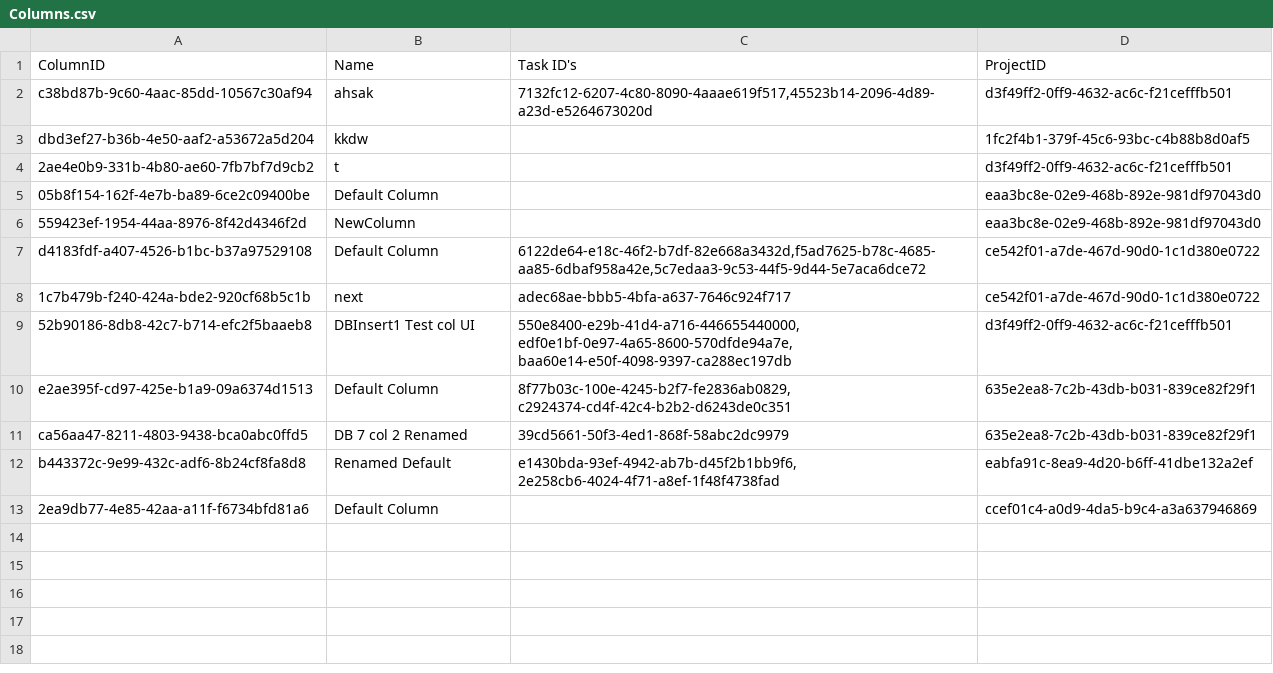
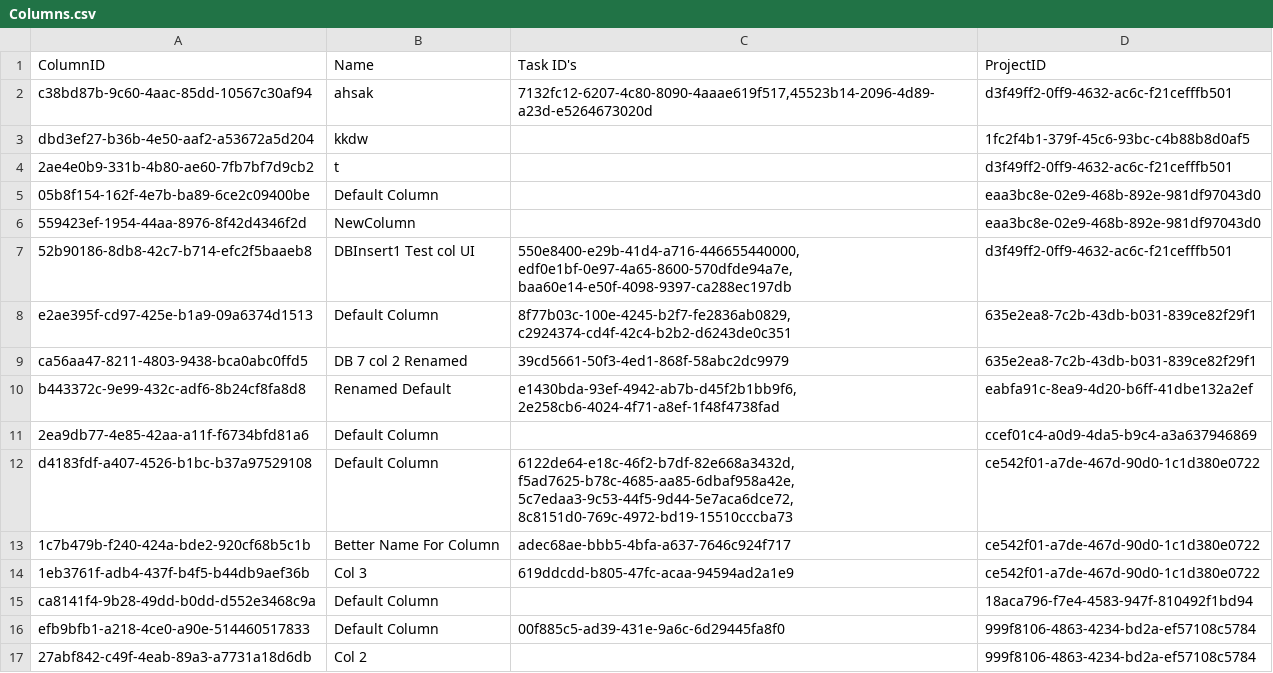
Before and after one commit to CSC207-2023Y-UofT/course-project-landscape-artists, a CSV file: src/main/java/d_frameworks_and_drivers/database_management/DatabaseFiles/Columns/Columns.csv, drawn as a sheet.

```diff
--- a/src/main/java/d_frameworks_and_drivers/database_management/DatabaseFiles/Columns/Columns.csv
+++ b/src/main/java/d_frameworks_and_drivers/database_management/DatabaseFiles/Columns/Columns.csv
@@ -6,4 +6,2 @@
 "559423ef-1954-44aa-8976-8f42d4346f2d","NewColumn","","eaa3bc8e-02e9-468b-892e-981df97043d0"
-"d4183fdf-a407-4526-b1bc-b37a97529108","Default Column","6122de64-e18c-46f2-b7df-82e668a3432d,f5ad7625-b78c-4685-aa85-6dbaf958a42e,5c7edaa3-9c53-44f5-9d44-5e7aca6dce72","ce542f01-a7de-467d-90d0-1c1d380e0722"
-"1c7b479b-f240-424a-bde2-920cf68b5c1b","next","adec68ae-bbb5-4bfa-a637-7646c924f717","ce542f01-a7de-467d-90d0-1c1d380e0722"
 "52b90186-8db8-42c7-b714-efc2f5baaeb8","DBInsert1 Test col UI","550e8400-e29b-41d4-a716-446655440000, edf0e1bf-0e97-4a65-8600-570dfde94a7e, baa60e14-e50f-4098-9397-ca288ec197db","d3f49ff2-0ff9-4632-ac6c-f21cefffb501"
@@ -13 +11,7 @@
 "2ea9db77-4e85-42aa-a11f-f6734bfd81a6","Default Column","","ccef01c4-a0d9-4da5-b9c4-a3a637946869"
+"d4183fdf-a407-4526-b1bc-b37a97529108","Default Column","6122de64-e18c-46f2-b7df-82e668a3432d, f5ad7625-b78c-4685-aa85-6dbaf958a42e, 5c7edaa3-9c53-44f5-9d44-5e7aca6dce72, 8c8151d0-769c-4972-bd19-15510cccba73","ce542f01-a7de-467d-90d0-1c1d380e0722"
+"1c7b479b-f240-424a-bde2-920cf68b5c1b","Better Name For Column","adec68ae-bbb5-4bfa-a637-7646c924f717","ce542f01-a7de-467d-90d0-1c1d380e0722"
+"1eb3761f-adb4-437f-b4f5-b44db9aef36b","Col 3","619ddcdd-b805-47fc-acaa-94594ad2a1e9","ce542f01-a7de-467d-90d0-1c1d380e0722"
+"ca8141f4-9b28-49dd-b0dd-d552e3468c9a","Default Column","","18aca796-f7e4-4583-947f-810492f1bd94"
+"efb9bfb1-a218-4ce0-a90e-514460517833","Default Column","00f885c5-ad39-431e-9a6c-6d29445fa8f0","999f8106-4863-4234-bd2a-ef57108c5784"
+"27abf842-c49f-4eab-89a3-a7731a18d6db","Col 2","","999f8106-4863-4234-bd2a-ef57108c5784"
```
Also changed, not shown: src/main/java/d_frameworks_and_drivers/database_management/DatabaseFiles/Projects/Projects.csv, src/main/java/d_frameworks_and_drivers/database_management/DatabaseFiles/Tasks/Tasks.csv, 3 other files.
